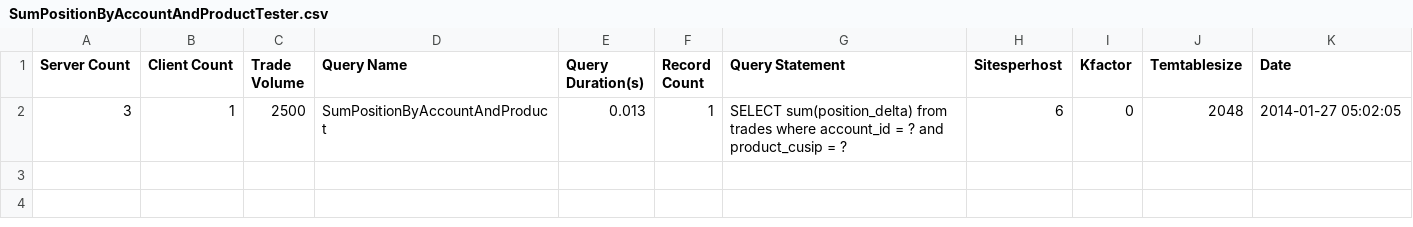
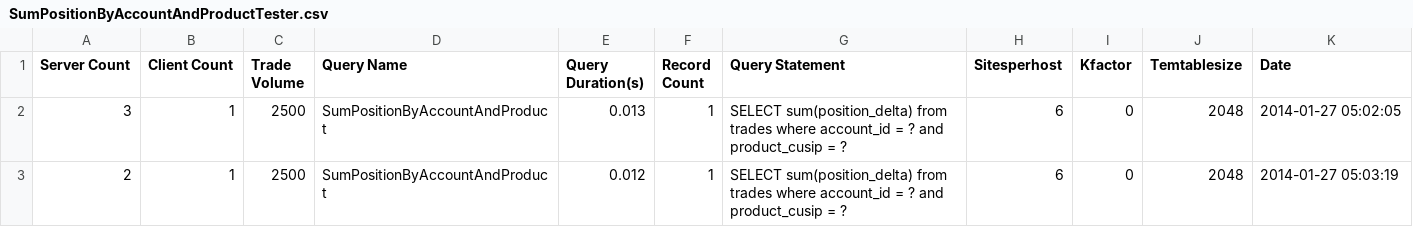
Before and after one commit to galatea-aws/PositionKeeper, a CSV file: report/Archive/c3.2xlarge/SumPositionByAccountAndProductTester.csv, drawn as a sheet.

```diff
--- a/report/Archive/c3.2xlarge/SumPositionByAccountAndProductTester.csv
+++ b/report/Archive/c3.2xlarge/SumPositionByAccountAndProductTester.csv
@@ -2 +2,2 @@ Server Count,Client Count,Trade Volume,Query Name,Query Duration(s),Record Count
 3,1,2500,SumPositionByAccountAndProduct,0.013,1,SELECT sum(position_delta) from trades where account_id = ? and product_cusip = ?,6,0,2048,2014-01-27 05:02:05
+2,1,2500,SumPositionByAccountAndProduct,0.012,1,SELECT sum(position_delta) from trades where account_id = ? and product_cusip = ?,6,0,2048,2014-01-27 05:03:19
```
Also changed, not shown: 1 other file.
